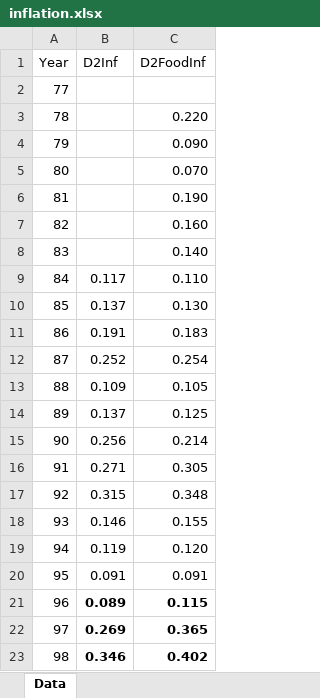
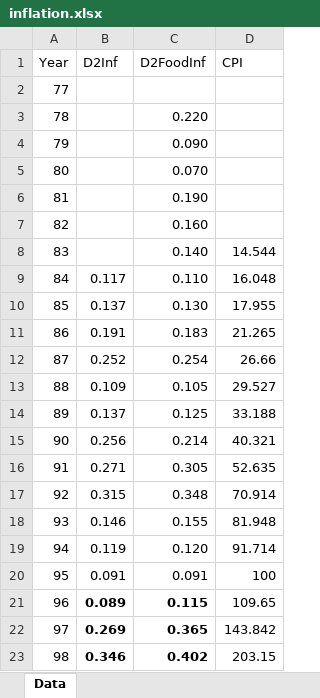
Before and after one commit to IPRCIRI/IRHEIS, an Excel workbook: Data/inflation.xlsx, sheet Data, drawn as a sheet; values as stored, in another font and other column widths than the file's, no borders; the diff names each change by its address in the sheet, - before the commit and + after, or states it on an @@ line.

```diff
--- a/Data/inflation.xlsx (sheet Data)
+++ b/Data/inflation.xlsx (sheet Data)
+column D (CPI), rows 8-23: 14.544 | 16.048 | 17.955 | 21.265 | 26.66 | 29.527 | 33.188 | 40.321 | 52.635 | 70.914 | 81.948 | 91.714 | 100 | 109.65 | 143.842 | 203.15
```
Also changed, not shown: 2 other files.
